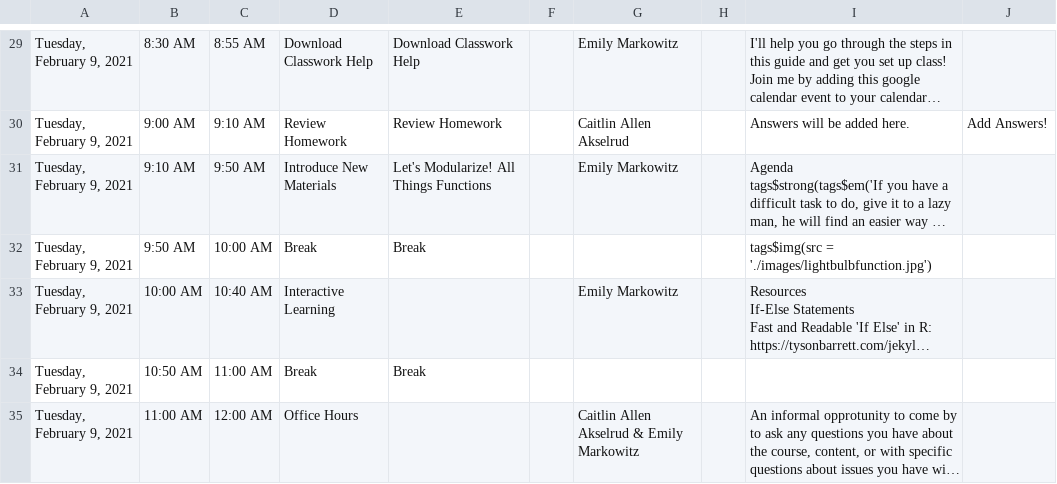
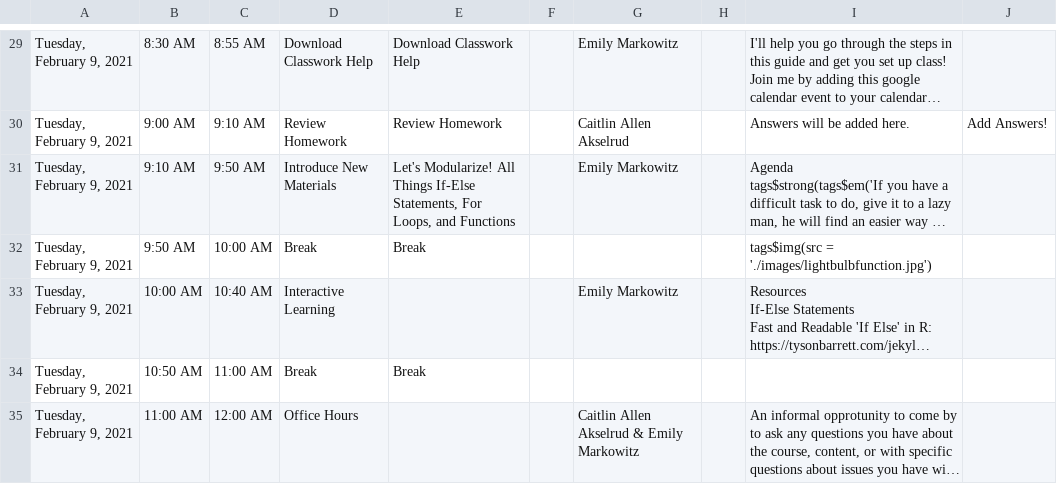
Before and after one commit to EmilyMarkowitz-NOAA/FishR101, a CSV file: R Workshop Detailed Schedule.csv, drawn as a sheet; only a part is shown, gaps mark what is left out; long unchanged cells end in …; the diff covers the shown part only; the diff names each change by its address in the sheet, - before the commit and + after, or states it on an @@ line.

```diff
--- a/R Workshop Detailed Schedule.csv
+++ b/R Workshop Detailed Schedule.csv
-E31: …All Things Functions
+E31: …All Things If-Else Statements, For Loops, and Functions
```
Also changed, not shown: 1 edited cell elsewhere in this file, 1 other file.
